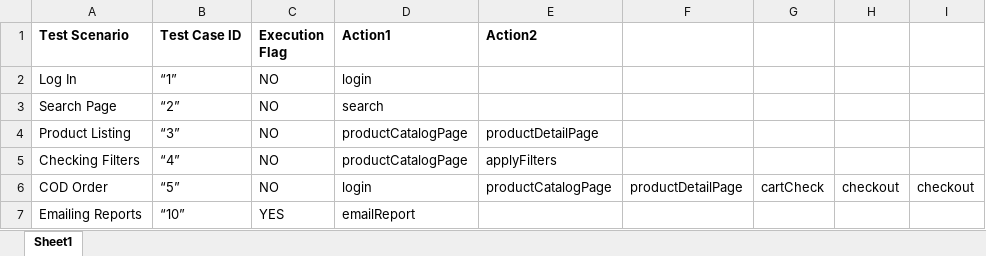
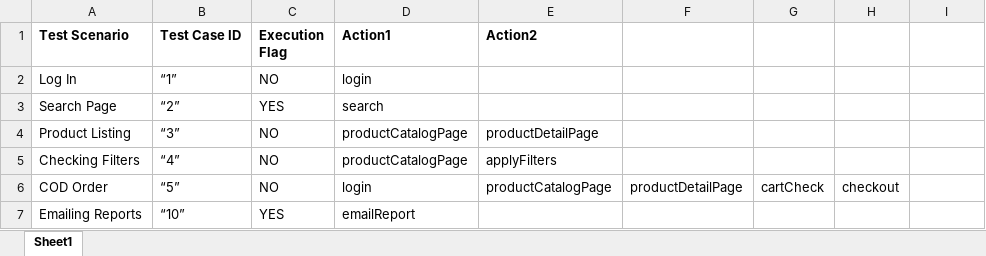
Before and after one commit to nethravathitc/Testing, an Excel workbook: java/Hybrid/src/com/styletag/testcases/TestSuit.xlsx, sheet Sheet1, drawn as a sheet; values as stored, in another font and other column widths than the file's, no borders; the diff names each change by its address in the sheet, - before the commit and + after, or states it on an @@ line.

Commit message:
emailReport functionsends eports from tab@styletag.com and added report's file_name variable in ExcelWrite file

```diff
--- a/java/Hybrid/src/com/styletag/testcases/TestSuit.xlsx (sheet Sheet1)
+++ b/java/Hybrid/src/com/styletag/testcases/TestSuit.xlsx (sheet Sheet1)
-C3 (Execution Flag): NO
+C3 (Execution Flag): YES
-I6: checkout
+I6: (empty)
```
Also changed, not shown: 3 other files.
